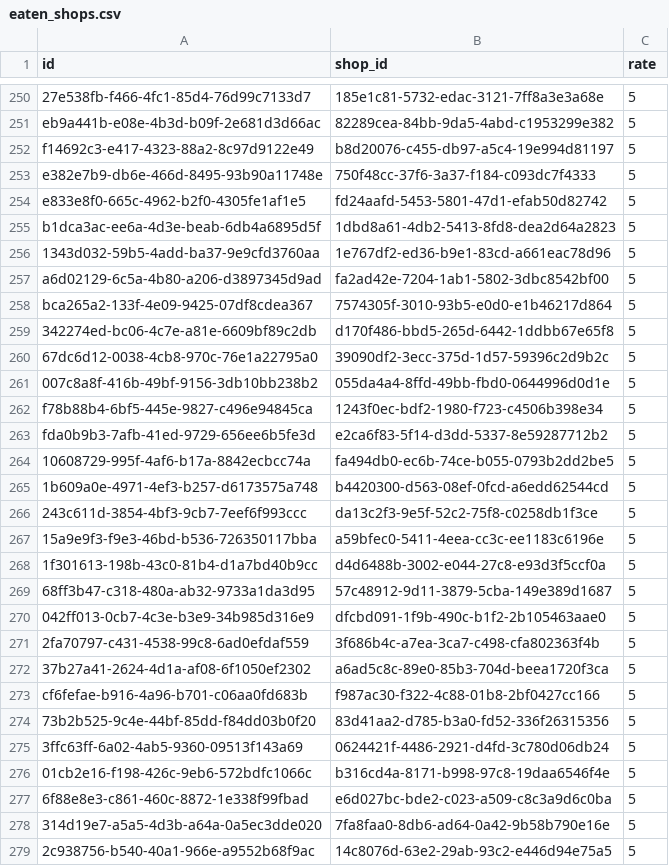
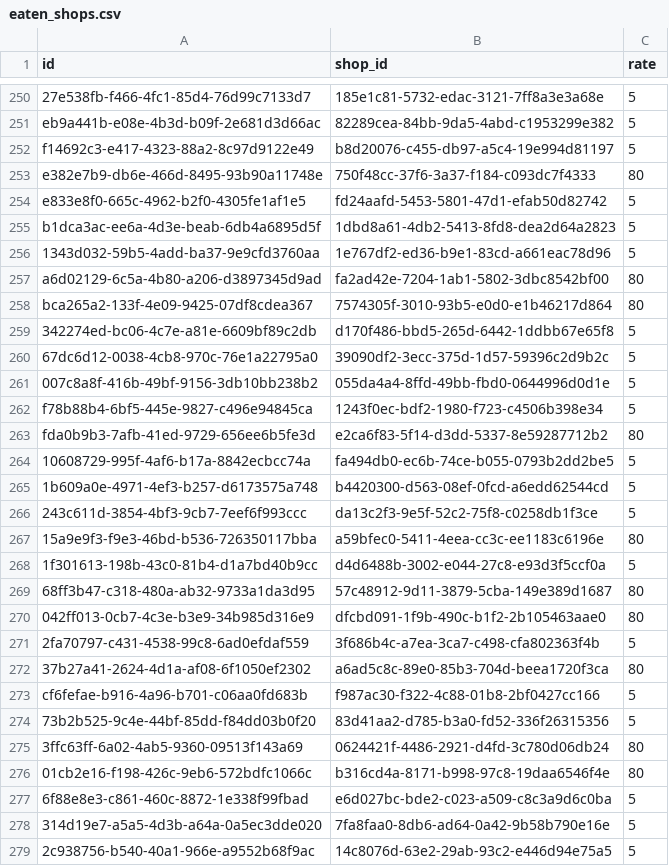
Before and after one commit to Maru32768/NoodleMap, a CSV file: db/data/eaten_shops.csv, drawn as a sheet; only a part is shown, gaps mark what is left out; the diff covers the shown part only.

```diff
--- a/db/data/eaten_shops.csv
+++ b/db/data/eaten_shops.csv
@@ -252,3 +252,3 @@ eb9a441b-e08e-4b3d-b09f-2e681d3d66ac,82289cea-84bb-9da5-4abd-c1953299e382,5
 f14692c3-e417-4323-88a2-8c97d9122e49,b8d20076-c455-db97-a5c4-19e994d81197,5
-e382e7b9-db6e-466d-8495-93b90a11748e,750f48cc-37f6-3a37-f184-c093dc7f4333,5
+e382e7b9-db6e-466d-8495-93b90a11748e,750f48cc-37f6-3a37-f184-c093dc7f4333,80
 e833e8f0-665c-4962-b2f0-4305fe1af1e5,fd24aafd-5453-5801-47d1-efab50d82742,5
@@ -256,4 +256,4 @@ b1dca3ac-ee6a-4d3e-beab-6db4a6895d5f,1dbd8a61-4db2-5413-8fd8-dea2d64a2823,5
 1343d032-59b5-4add-ba37-9e9cfd3760aa,1e767df2-ed36-b9e1-83cd-a661eac78d96,5
-a6d02129-6c5a-4b80-a206-d3897345d9ad,fa2ad42e-7204-1ab1-5802-3dbc8542bf00,5
-bca265a2-133f-4e09-9425-07df8cdea367,7574305f-3010-93b5-e0d0-e1b46217d864,5
+a6d02129-6c5a-4b80-a206-d3897345d9ad,fa2ad42e-7204-1ab1-5802-3dbc8542bf00,80
+bca265a2-133f-4e09-9425-07df8cdea367,7574305f-3010-93b5-e0d0-e1b46217d864,80
 342274ed-bc06-4c7e-a81e-6609bf89c2db,d170f486-bbd5-265d-6442-1ddbb67e65f8,5
@@ -262,3 +262,3 @@ bca265a2-133f-4e09-9425-07df8cdea367,7574305f-3010-93b5-e0d0-e1b46217d864,5
 f78b88b4-6bf5-445e-9827-c496e94845ca,1243f0ec-bdf2-1980-f723-c4506b398e34,5
-fda0b9b3-7afb-41ed-9729-656ee6b5fe3d,e2ca6f83-5f14-d3dd-5337-8e59287712b2,5
+fda0b9b3-7afb-41ed-9729-656ee6b5fe3d,e2ca6f83-5f14-d3dd-5337-8e59287712b2,80
 10608729-995f-4af6-b17a-8842ecbcc74a,fa494db0-ec6b-74ce-b055-0793b2dd2be5,5
@@ -266,12 +266,12 @@ fda0b9b3-7afb-41ed-9729-656ee6b5fe3d,e2ca6f83-5f14-d3dd-5337-8e59287712b2,5
 243c611d-3854-4bf3-9cb7-7eef6f993ccc,da13c2f3-9e5f-52c2-75f8-c0258db1f3ce,5
-15a9e9f3-f9e3-46bd-b536-726350117bba,a59bfec0-5411-4eea-cc3c-ee1183c6196e,5
+15a9e9f3-f9e3-46bd-b536-726350117bba,a59bfec0-5411-4eea-cc3c-ee1183c6196e,80
 1f301613-198b-43c0-81b4-d1a7bd40b9cc,d4d6488b-3002-e044-27c8-e93d3f5ccf0a,5
-68ff3b47-c318-480a-ab32-9733a1da3d95,57c48912-9d11-3879-5cba-149e389d1687,5
-042ff013-0cb7-4c3e-b3e9-34b985d316e9,dfcbd091-1f9b-490c-b1f2-2b105463aae0,5
+68ff3b47-c318-480a-ab32-9733a1da3d95,57c48912-9d11-3879-5cba-149e389d1687,80
+042ff013-0cb7-4c3e-b3e9-34b985d316e9,dfcbd091-1f9b-490c-b1f2-2b105463aae0,80
 2fa70797-c431-4538-99c8-6ad0efdaf559,3f686b4c-a7ea-3ca7-c498-cfa802363f4b,5
-37b27a41-2624-4d1a-af08-6f1050ef2302,a6ad5c8c-89e0-85b3-704d-beea1720f3ca,5
+37b27a41-2624-4d1a-af08-6f1050ef2302,a6ad5c8c-89e0-85b3-704d-beea1720f3ca,80
 cf6fefae-b916-4a96-b701-c06aa0fd683b,f987ac30-f322-4c88-01b8-2bf0427cc166,5
 73b2b525-9c4e-44bf-85dd-f84dd03b0f20,83d41aa2-d785-b3a0-fd52-336f26315356,5
-3ffc63ff-6a02-4ab5-9360-09513f143a69,0624421f-4486-2921-d4fd-3c780d06db24,5
-01cb2e16-f198-426c-9eb6-572bdfc1066c,b316cd4a-8171-b998-97c8-19daa6546f4e,5
+3ffc63ff-6a02-4ab5-9360-09513f143a69,0624421f-4486-2921-d4fd-3c780d06db24,80
+01cb2e16-f198-426c-9eb6-572bdfc1066c,b316cd4a-8171-b998-97c8-19daa6546f4e,80
 6f88e8e3-c861-460c-8872-1e338f99fbad,e6d027bc-bde2-c023-a509-c8c3a9d6c0ba,5
```
Also changed, not shown: 77 edited cells elsewhere in this file, 2 other files.
